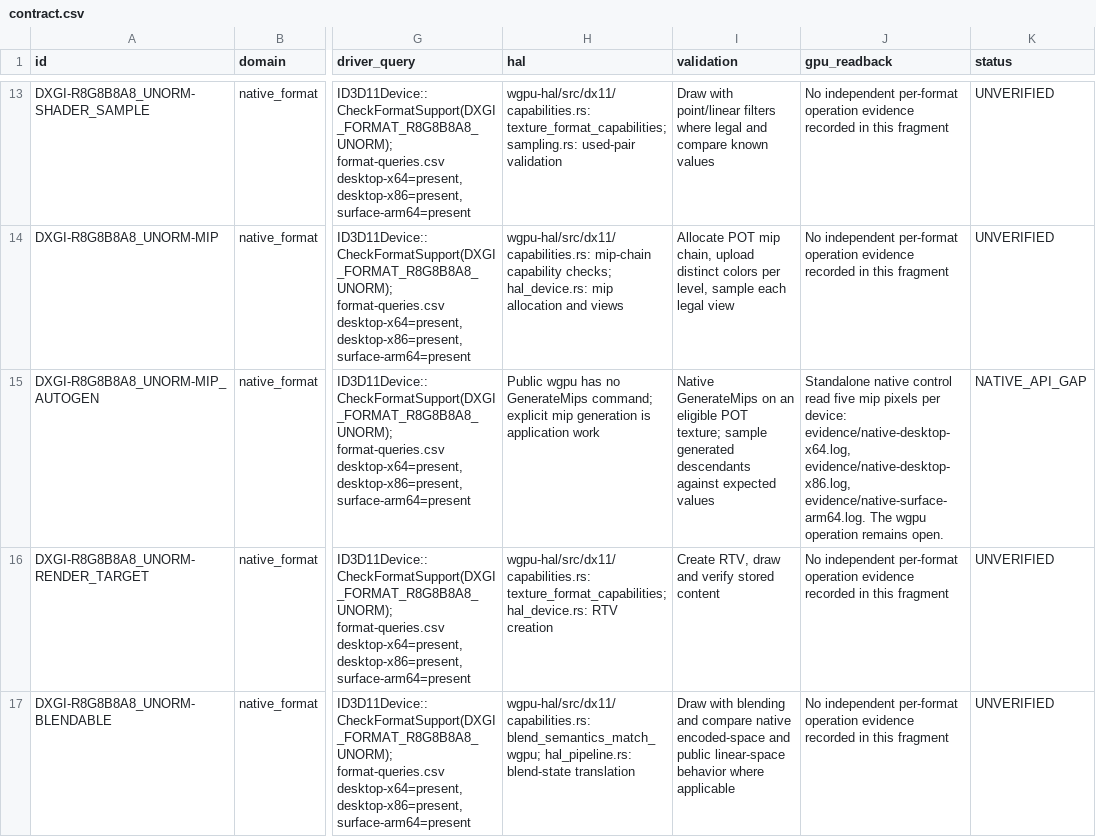
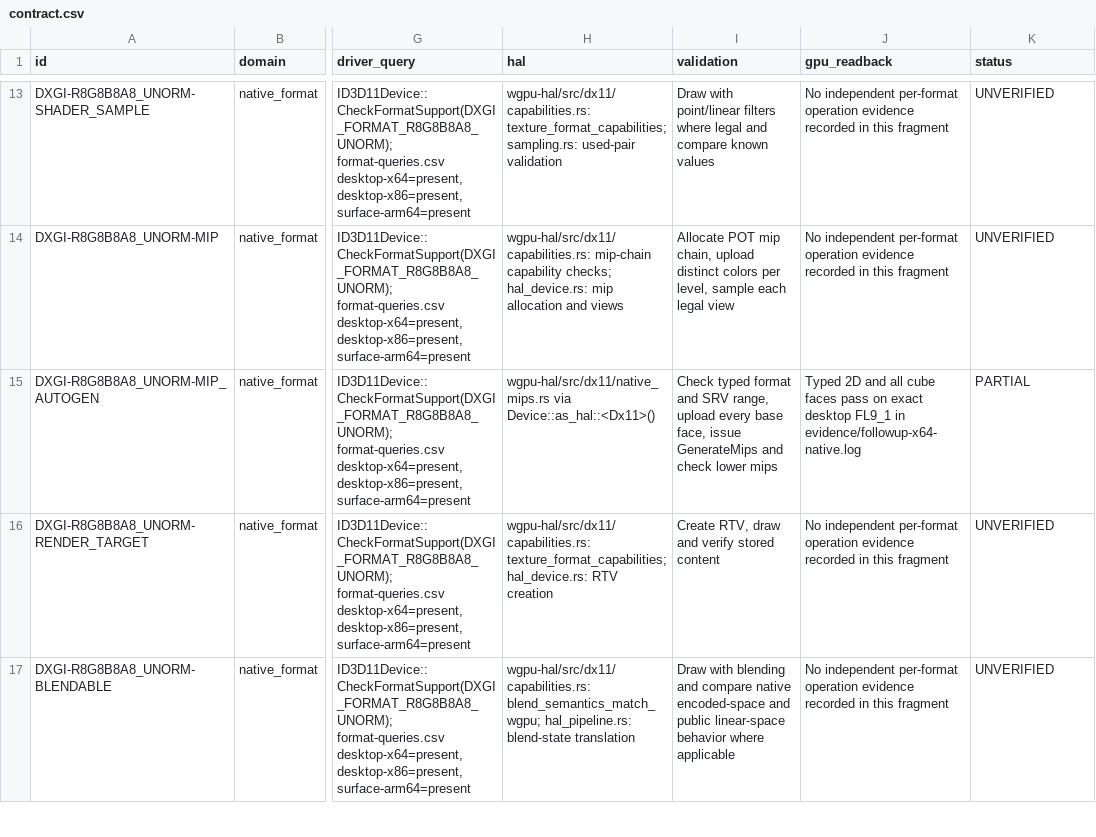
Before and after one commit to megabytesme/wgpu-dx11, a CSV file: deliverables/dx11-levels/FL9_1/contract.csv, drawn as a sheet; only a part is shown, gaps mark what is left out; the diff covers the shown part only; the diff names each change by its address in the sheet, - before the commit and + after, or states it on an @@ line.

Commit message:
docs(dx11): record FL9_1 follow-up hardware and CTS evidence

```diff
--- a/deliverables/dx11-levels/FL9_1/contract.csv
+++ b/deliverables/dx11-levels/FL9_1/contract.csv
-H15 (hal): Public wgpu has no GenerateMips command; explicit mip generation is application work
+H15 (hal): wgpu-hal/src/dx11/native_mips.rs via Device::as_hal::<Dx11>()
-I15 (validation): Native GenerateMips on an eligible POT texture; sample generated descendants against expected values
+I15 (validation): Check typed format and SRV range, upload every base face, issue GenerateMips and check lower mips
-J15 (gpu_readback): Standalone native control read five mip pixels per device: evidence/native-desktop-x64.log, evidence/native-desktop-x86.log, evidence/native-surface-arm64.log. The wgpu operation remains open.
+J15 (gpu_readback): Typed 2D and all cube faces pass on exact desktop FL9_1 in evidence/followup-x64-native.log
-K15 (status): NATIVE_API_GAP
+K15 (status): PARTIAL
```
Also changed, not shown: 4 added rows and 115 edited cells elsewhere in this file, 48 other files.
